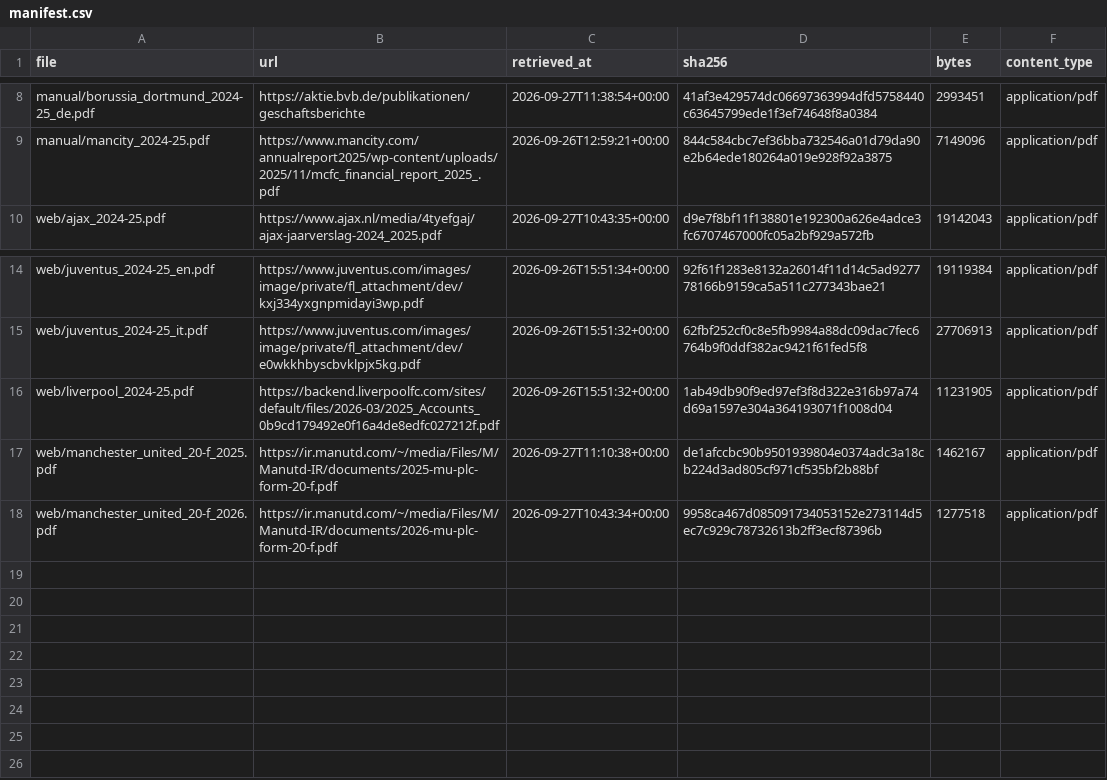
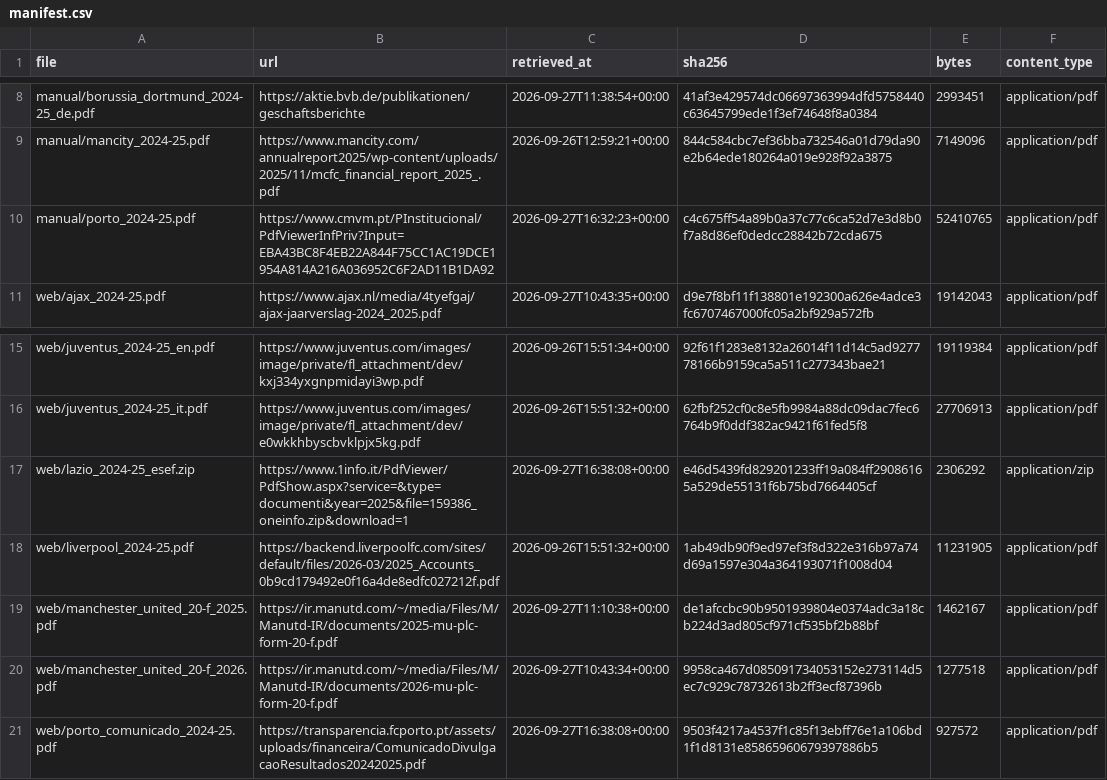
Before and after one commit to miguelangelcasasnovas-droid/pitch-to-balance-sheet, a CSV file: data/raw/manifest.csv, drawn as a sheet; only a part is shown, gaps mark what is left out; the diff names each change by its address in the sheet, - before the commit and + after, or states it on an @@ line.

```diff
--- a/data/raw/manifest.csv
+++ b/data/raw/manifest.csv
+row 10: manual/porto_2024-25.pdf | https://www.cmvm.pt/PInstitucional/PdfViewerInfPriv?Input=EBA43BC8F4EB22A844F75CC1AC19DCE1954A814A216A036952C6F2AD11B1DA92 | 2026-09-27T16:32:23+00:00 | c4c675ff54a89b0a37c77c6ca52d7e3d8b0f7a8d86ef0dedcc28842b72cda675 | 52410765 | application/pdf
+row 17: web/lazio_2024-25_esef.zip | https://www.1info.it/PdfViewer/PdfShow.aspx?service=&type=documenti&year=2025&file=159386_oneinfo.zip&download=1 | 2026-09-27T16:38:08+00:00 | e46d5439fd829201233ff19a084ff29086165a529de55131f6b75bd7664405cf | 2306292 | application/zip
+row 21: web/porto_comunicado_2024-25.pdf | https://transparencia.fcporto.pt/assets/uploads/financeira/ComunicadoDivulgacaoResultados20242025.pdf | 2026-09-27T16:38:08+00:00 | 9503f4217a4537f1c85f13ebff76e1a106bd1f1d8131e85865960679397886b5 | 927572 | application/pdf
```
Also changed, not shown: 20 other files.
